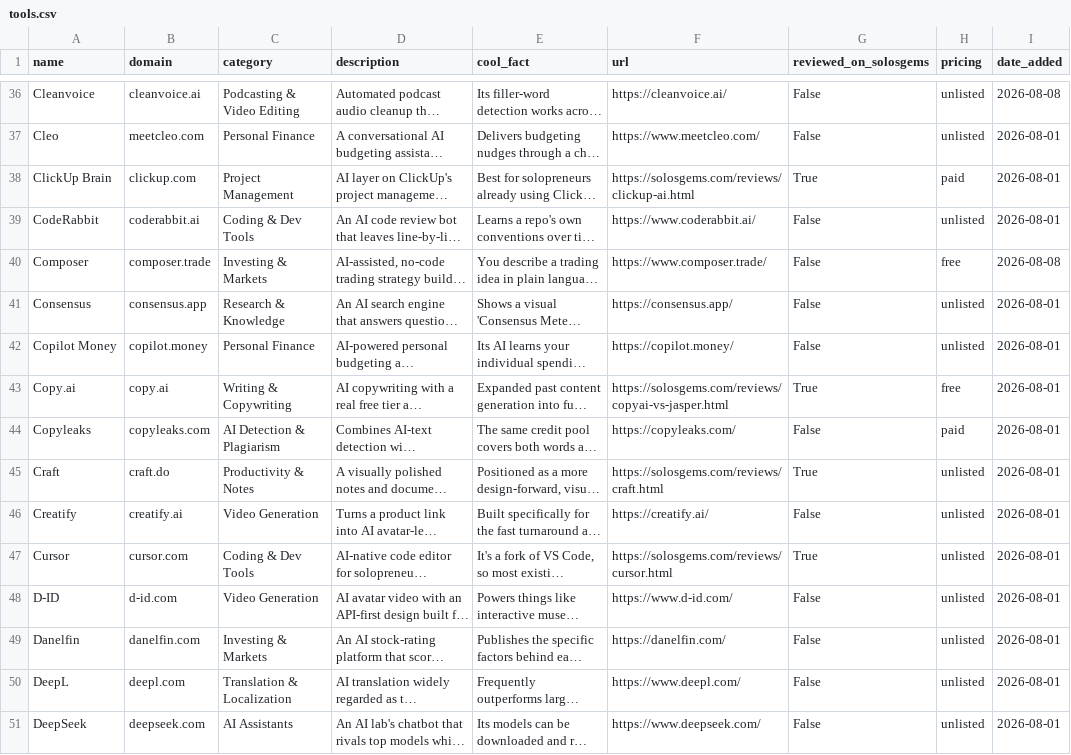
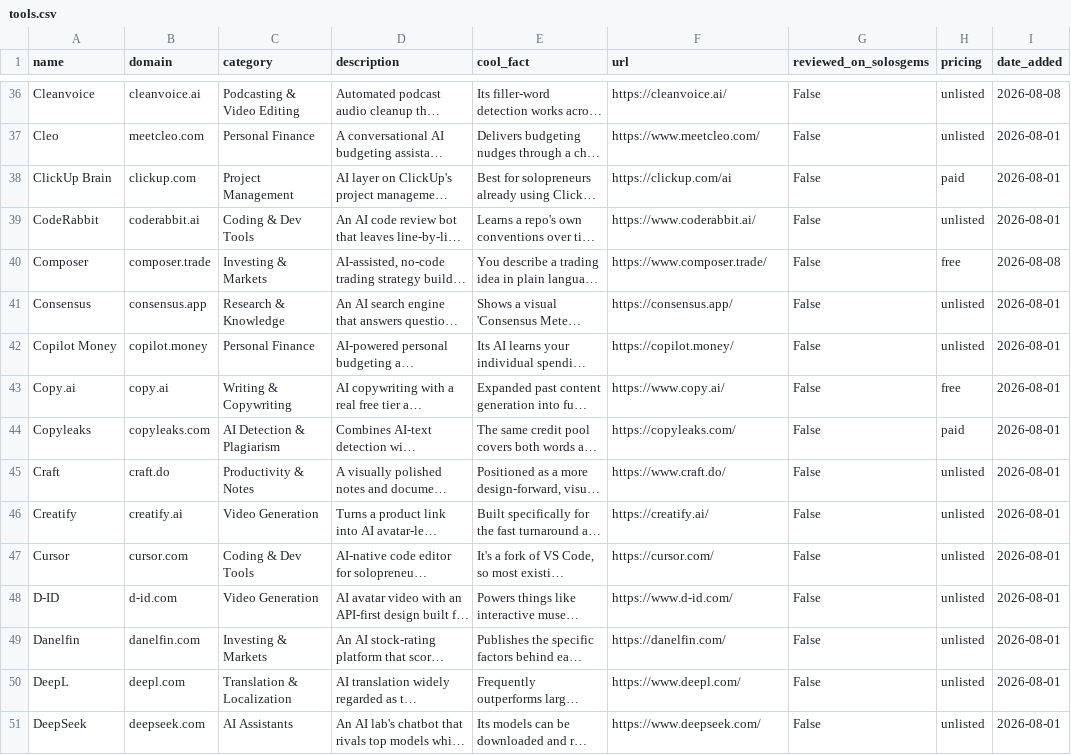
Before and after one commit to tekutron/solosgems, a CSV file: data/tools.csv, drawn as a sheet; only a part is shown, gaps mark what is left out; long unchanged cells end in …; the diff covers the shown part only; the diff names each change by its address in the sheet, - before the commit and + after, or states it on an @@ line.

```diff
--- a/data/tools.csv
+++ b/data/tools.csv
-F38 (url): https://solosgems.com/reviews/clickup-ai.html
+F38 (url): https://clickup.com/ai
-G38 (reviewed_on_solosgems): True
+G38 (reviewed_on_solosgems): False
-F43 (url): https://solosgems.com/reviews/copyai-vs-jasper.html
+F43 (url): https://www.copy.ai/
-G43 (reviewed_on_solosgems): True
+G43 (reviewed_on_solosgems): False
-F45 (url): https://solosgems.com/reviews/craft.html
+F45 (url): https://www.craft.do/
-G45 (reviewed_on_solosgems): True
+G45 (reviewed_on_solosgems): False
-F47 (url): https://solosgems.com/reviews/cursor.html
+F47 (url): https://cursor.com/
-G47 (reviewed_on_solosgems): True
+G47 (reviewed_on_solosgems): False
```
Also changed, not shown: 97 edited cells elsewhere in this file.
